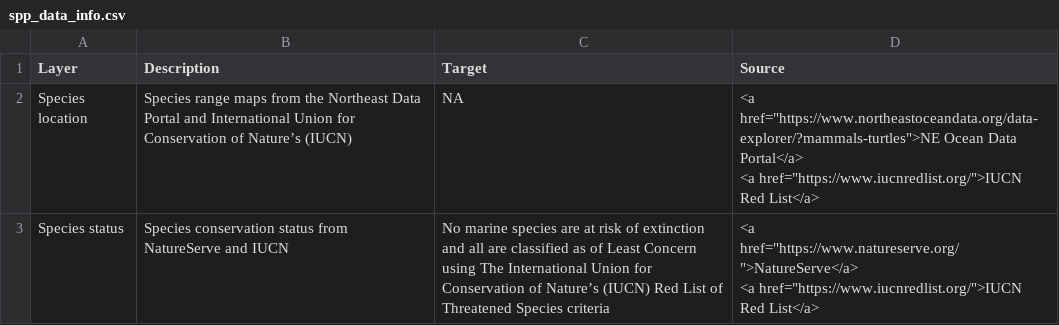
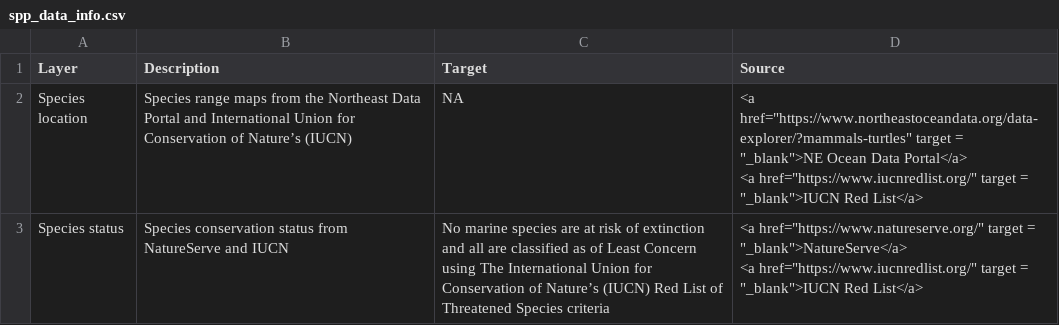
Before and after one commit to OHI-Northeast/ne-prep, a CSV file: prep/bio/data/spp_data_info.csv, drawn as a sheet.

```diff
--- a/prep/bio/data/spp_data_info.csv
+++ b/prep/bio/data/spp_data_info.csv
@@ -1,5 +1,5 @@
 Layer,Description,Target,Source
-Species location,Species range maps from the Northeast Data Portal and International Union for Conservation of Nature’s (IUCN),"NA","<a href=""https://www.northeastoceandata.org/data-explorer/?mammals-turtles"">NE Ocean Data Portal</a>
-  <a href=""https://www.iucnredlist.org/"">IUCN Red List</a>"
-Species status,Species conservation status from NatureServe and IUCN,No marine species are at risk of extinction and all are classified as of Least Concern using The International Union for Conservation of Nature’s (IUCN) Red List of Threatened Species criteria,"<a href=""https://www.natureserve.org/"">NatureServe</a>
-             <a href=""https://www.iucnredlist.org/"">IUCN Red List</a>"
+Species location,Species range maps from the Northeast Data Portal and International Union for Conservation of Nature’s (IUCN),"NA","<a href=""https://www.northeastoceandata.org/data-explorer/?mammals-turtles"" target = ""_blank"">NE Ocean Data Portal</a>
+  <a href=""https://www.iucnredlist.org/"" target = ""_blank"">IUCN Red List</a>"
+Species status,Species conservation status from NatureServe and IUCN,No marine species are at risk of extinction and all are classified as of Least Concern using The International Union for Conservation of Nature’s (IUCN) Red List of Threatened Species criteria,"<a href=""https://www.natureserve.org/"" target = ""_blank"">NatureServe</a>
+             <a href=""https://www.iucnredlist.org/"" target = ""_blank"">IUCN Red List</a>"
```
Also changed, not shown: prep/bio/data/bio_data_info.csv, prep/bio/data/hab_data_info.csv, 24 other files.
